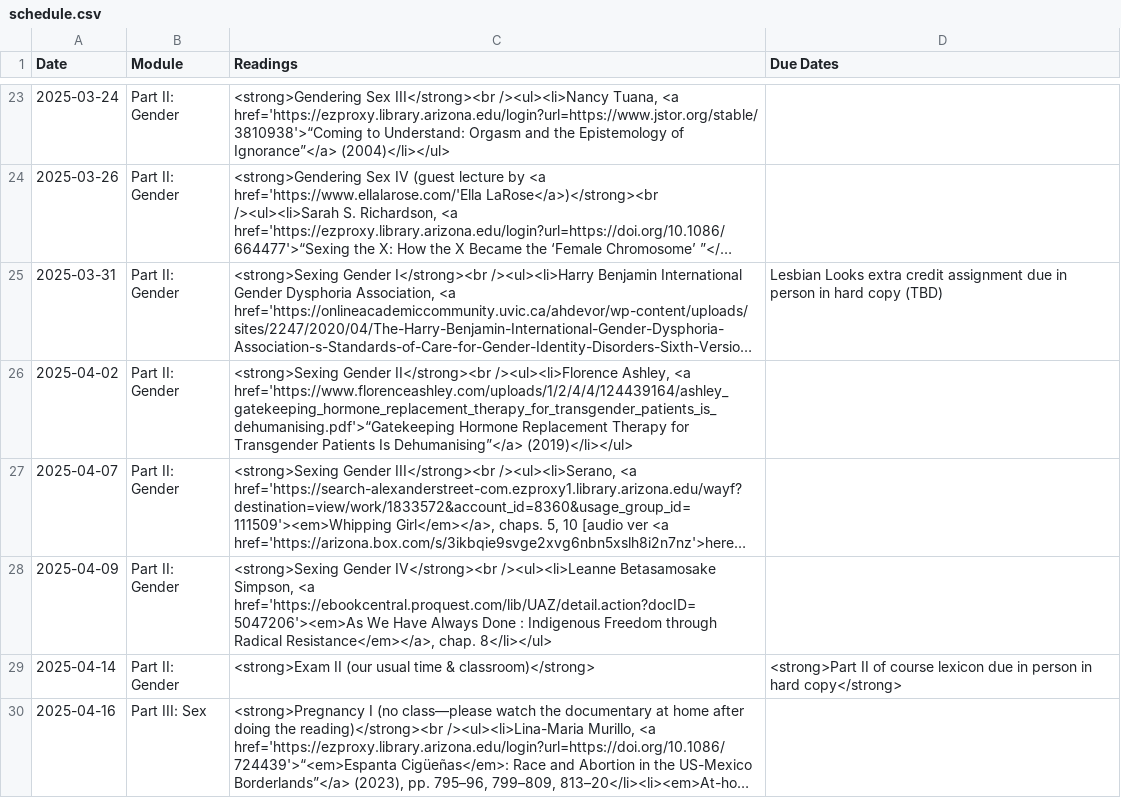
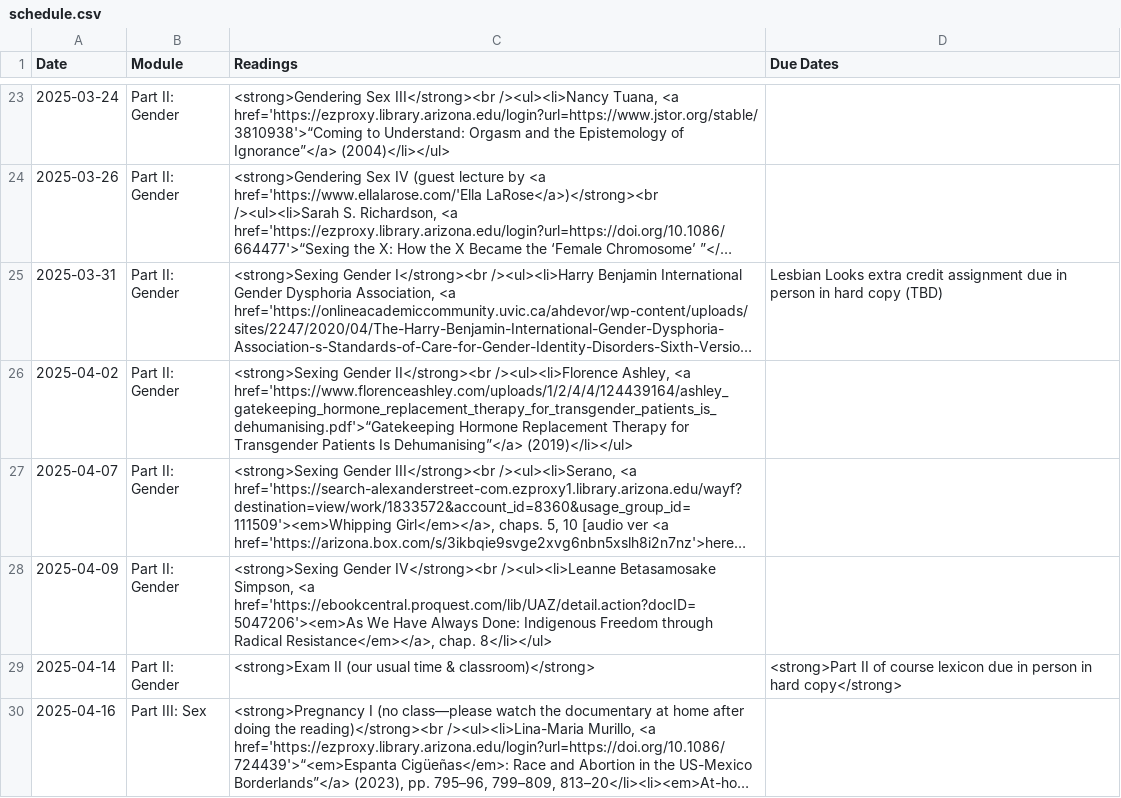
Before and after one commit to dingherself/130, a CSV file: _data/schedule.csv, drawn as a sheet; only a part is shown, gaps mark what is left out; long unchanged cells end in …; the diff names each change by its address in the sheet, - before the commit and + after, or states it on an @@ line.

Commit message:
update date; fix spacing

```diff
--- a/_data/schedule.csv
+++ b/_data/schedule.csv
-C28 (Readings): …Have Always Done : Indigenous Freedom…
+C28 (Readings): …Have Always Done: Indigenous Freedom…
```
Also changed, not shown: 1 other file.
